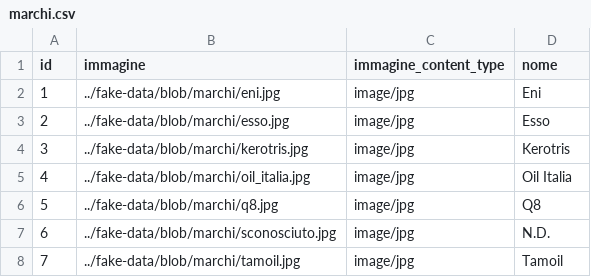
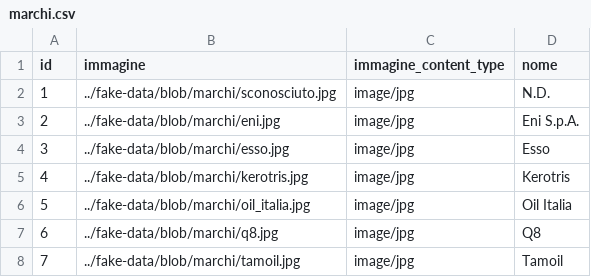
Before and after one commit to xcesco/benzapp-backend, a CSV file: src/main/resources/config/liquibase/fake-data/marchi.csv, drawn as a sheet; addresses are those after the commit; the diff names each change by its address in the sheet, - before the commit and + after, or states it on an @@ line.

```diff
--- a/src/main/resources/config/liquibase/fake-data/marchi.csv
+++ b/src/main/resources/config/liquibase/fake-data/marchi.csv
@@ row 7 moved to row 2: 1 @@
@@ column A (id) renumbered between rows 3 and 7 @@
-D3 (nome): Eni
+D3 (nome): Eni S.p.A.
```
Also changed, not shown: src/main/resources/config/liquibase/fake-data/gestori.csv, 2 other files.
